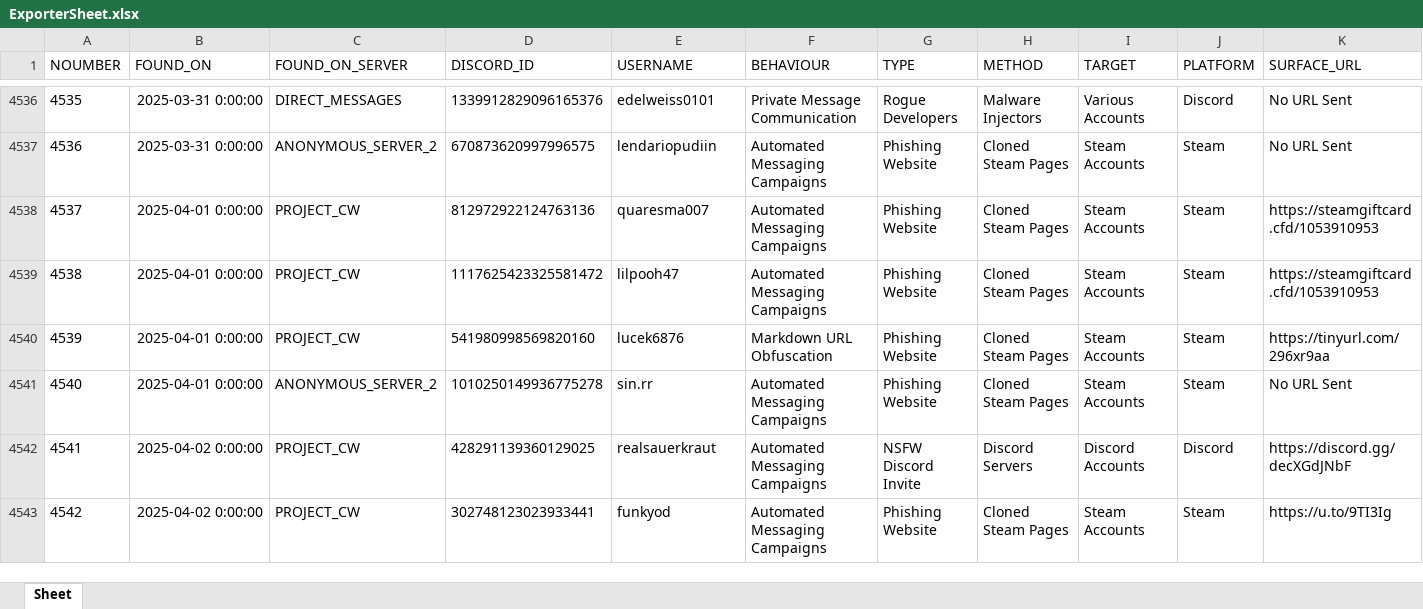
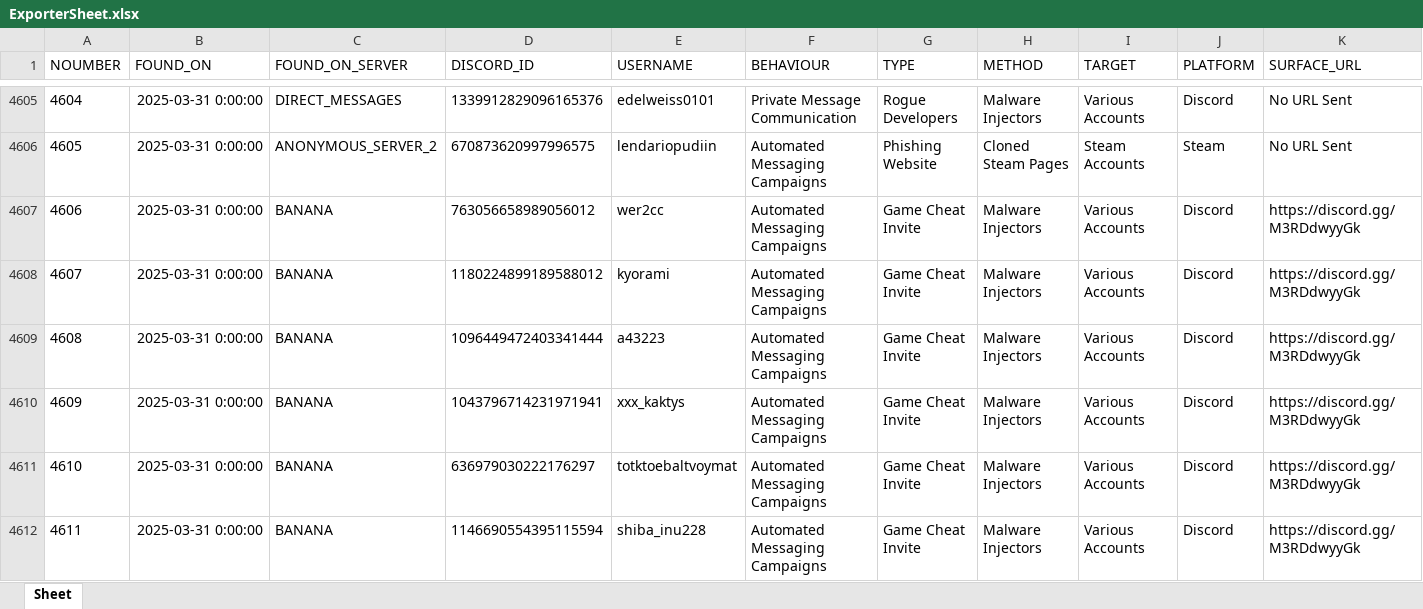
Before and after one commit to TheDARTProject/Database-Files, an Excel workbook: Excel-Import-Export/ExporterSheet.xlsx, sheet Sheet, drawn as a sheet; only a part is shown, gaps mark what is left out; the shorter side is filled out with more unchanged rows; values as stored, in another font and other column widths than the file's, no borders; rows hold the shown columns only; the diff covers the shown part only; the diff names each change by its address in the sheet, - before the commit and + after, or states it on an @@ line.

```diff
--- a/Excel-Import-Export/ExporterSheet.xlsx (sheet Sheet)
+++ b/Excel-Import-Export/ExporterSheet.xlsx (sheet Sheet)
@@ column A (NOUMBER) renumbered between rows 3926 and 4721 @@
+row 4607: 4606 | 2025-03-31 0:00:00 | BANANA | 763056658989056012 | wer2cc | Automated Messaging Campaigns | Game Cheat Invite | Malware Injectors | Various Accounts | Discord | https://discord.gg/M3RDdwyyGk
+row 4608: 4607 | 2025-03-31 0:00:00 | BANANA | 1180224899189588012 | kyorami | Automated Messaging Campaigns | Game Cheat Invite | Malware Injectors | Various Accounts | Discord | https://discord.gg/M3RDdwyyGk
+row 4609: 4608 | 2025-03-31 0:00:00 | BANANA | 1096449472403341444 | a43223 | Automated Messaging Campaigns | Game Cheat Invite | Malware Injectors | Various Accounts | Discord | https://discord.gg/M3RDdwyyGk
+row 4610: 4609 | 2025-03-31 0:00:00 | BANANA | 1043796714231971941 | xxx_kaktys | Automated Messaging Campaigns | Game Cheat Invite | Malware Injectors | Various Accounts | Discord | https://discord.gg/M3RDdwyyGk
+row 4611: 4610 | 2025-03-31 0:00:00 | BANANA | 636979030222176297 | totktoebaltvoymat | Automated Messaging Campaigns | Game Cheat Invite | Malware Injectors | Various Accounts | Discord | https://discord.gg/M3RDdwyyGk
+row 4612: 4611 | 2025-03-31 0:00:00 | BANANA | 1146690554395115594 | shiba_inu228 | Automated Messaging Campaigns | Game Cheat Invite | Malware Injectors | Various Accounts | Discord | https://discord.gg/M3RDdwyyGk
```
Also changed, not shown: 89 added rows and 6 edited cells elsewhere in this sheet, 4 other files.
